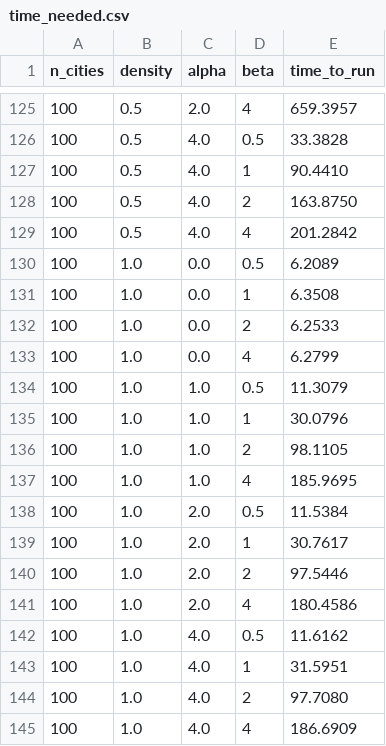
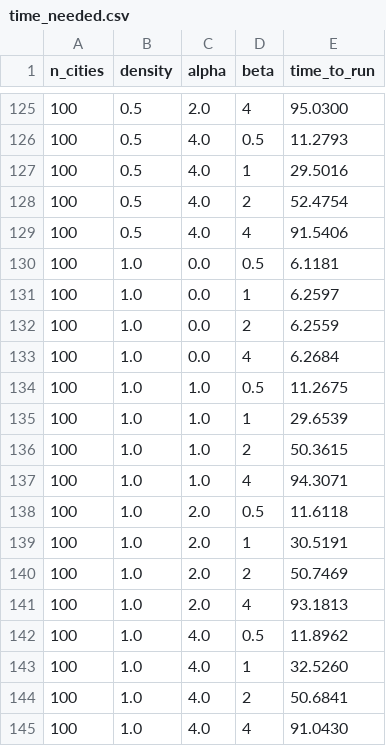
Before and after one commit to erinam01/project-work, a CSV file: time_needed.csv, drawn as a sheet; only a part is shown, gaps mark what is left out; the diff covers the shown part only.

Commit message:
add time

```diff
--- a/time_needed.csv
+++ b/time_needed.csv
@@ -125,21 +125,21 @@ n_cities,density,alpha,beta,time_to_run
-100,0.5,2.0,4,659.3957
-100,0.5,4.0,0.5,33.3828
-100,0.5,4.0,1,90.4410
-100,0.5,4.0,2,163.8750
-100,0.5,4.0,4,201.2842
-100,1.0,0.0,0.5,6.2089
-100,1.0,0.0,1,6.3508
-100,1.0,0.0,2,6.2533
-100,1.0,0.0,4,6.2799
-100,1.0,1.0,0.5,11.3079
-100,1.0,1.0,1,30.0796
-100,1.0,1.0,2,98.1105
-100,1.0,1.0,4,185.9695
-100,1.0,2.0,0.5,11.5384
-100,1.0,2.0,1,30.7617
-100,1.0,2.0,2,97.5446
-100,1.0,2.0,4,180.4586
-100,1.0,4.0,0.5,11.6162
-100,1.0,4.0,1,31.5951
-100,1.0,4.0,2,97.7080
-100,1.0,4.0,4,186.6909
+100,0.5,2.0,4,95.0300
+100,0.5,4.0,0.5,11.2793
+100,0.5,4.0,1,29.5016
+100,0.5,4.0,2,52.4754
+100,0.5,4.0,4,91.5406
+100,1.0,0.0,0.5,6.1181
+100,1.0,0.0,1,6.2597
+100,1.0,0.0,2,6.2559
+100,1.0,0.0,4,6.2684
+100,1.0,1.0,0.5,11.2675
+100,1.0,1.0,1,29.6539
+100,1.0,1.0,2,50.3615
+100,1.0,1.0,4,94.3071
+100,1.0,2.0,0.5,11.6118
+100,1.0,2.0,1,30.5191
+100,1.0,2.0,2,50.7469
+100,1.0,2.0,4,93.1813
+100,1.0,4.0,0.5,11.8962
+100,1.0,4.0,1,32.5260
+100,1.0,4.0,2,50.6841
+100,1.0,4.0,4,91.0430
```
Also changed, not shown: 27 edited cells elsewhere in this file, 3 other files.
